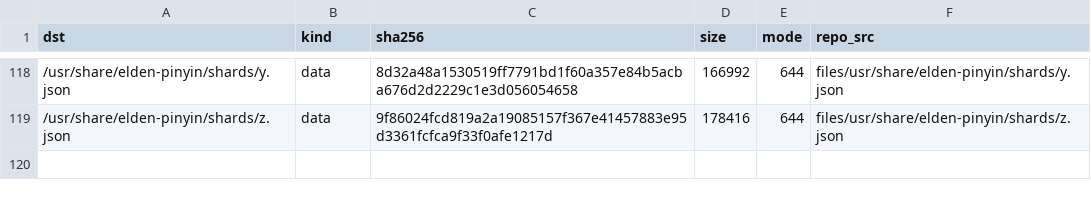
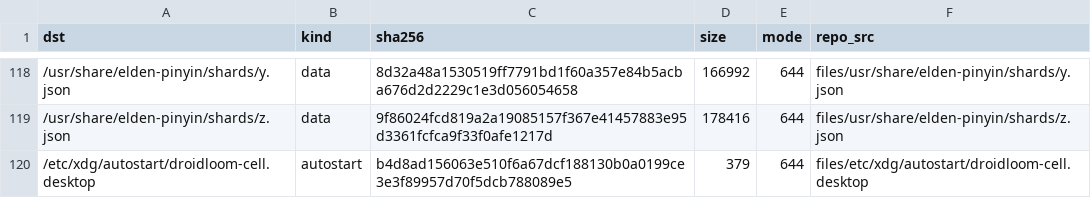
Before and after one commit to xiaquwan1001/lenovo-legion-y700-gen4-tb322fc-elden-linux, a TSV file: packaging/elden-userland/MANIFEST.tsv, drawn as a sheet; only a part is shown, gaps mark what is left out.

Commit message:
T46 修复：会话重建后 droidloom 自启（xdg autostart 起 user unit）
 greetd 重启后 graphical-session.target 仍 inactive(static) ⇒ unit 的 WantedBy= 永不触发、
cell 不回来（今天实测踩了 3 次）。改为 /etc/xdg/autostart/droidloom-cell.desktop
（Exec=/usr/bin/systemctl --user start droidloom.service），gnome-session 读 XDG autostart
即可拉起 user unit。
判据（实测）：先 stop 该 unit → restart greetd → 不手工介入，5 s 内 droidloomctl status =
Android is ready；ExecMainStartTimestamp 与 phosh 同秒（20:31:07），adb 出 10.177.0.2:5555。
仓内副本 packaging/elden-userland/files/etc/xdg/autostart/ + MANIFEST 登记。

```diff
--- a/packaging/elden-userland/MANIFEST.tsv
+++ b/packaging/elden-userland/MANIFEST.tsv
@@ -119 +119,2 @@ dst	kind	sha256	size	mode	repo_src
 /usr/share/elden-pinyin/shards/z.json	data	9f86024fcd819a2a19085157f367e41457883e95d3361fcfca9f33f0afe1217d	178416	644	files/usr/share/elden-pinyin/shards/z.json
+/etc/xdg/autostart/droidloom-cell.desktop	autostart	b4d8ad156063e510f6a67dcf188130b0a0199ce3e3f89957d70f5dcb788089e5	379	644	files/etc/xdg/autostart/droidloom-cell.desktop
```
Also changed, not shown: 3 other files.
